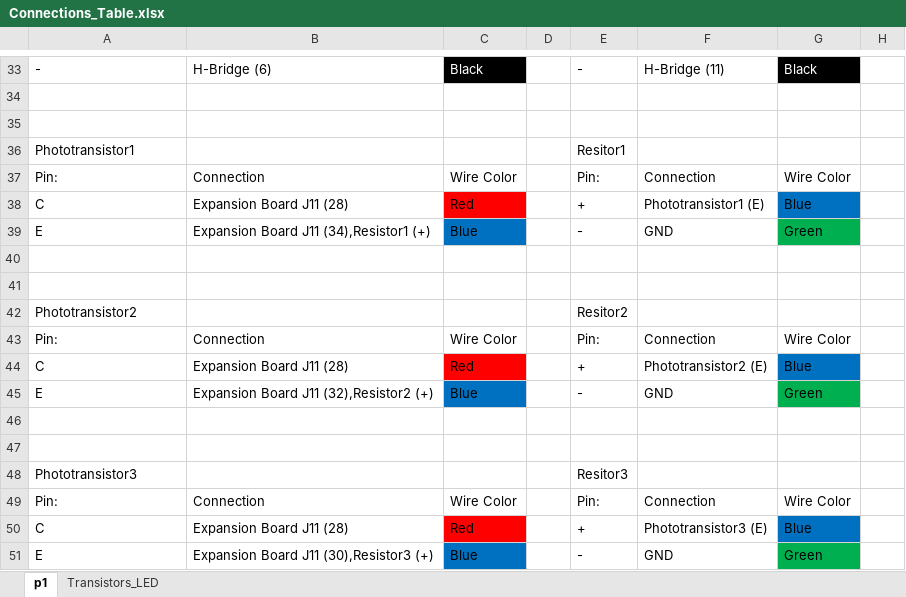
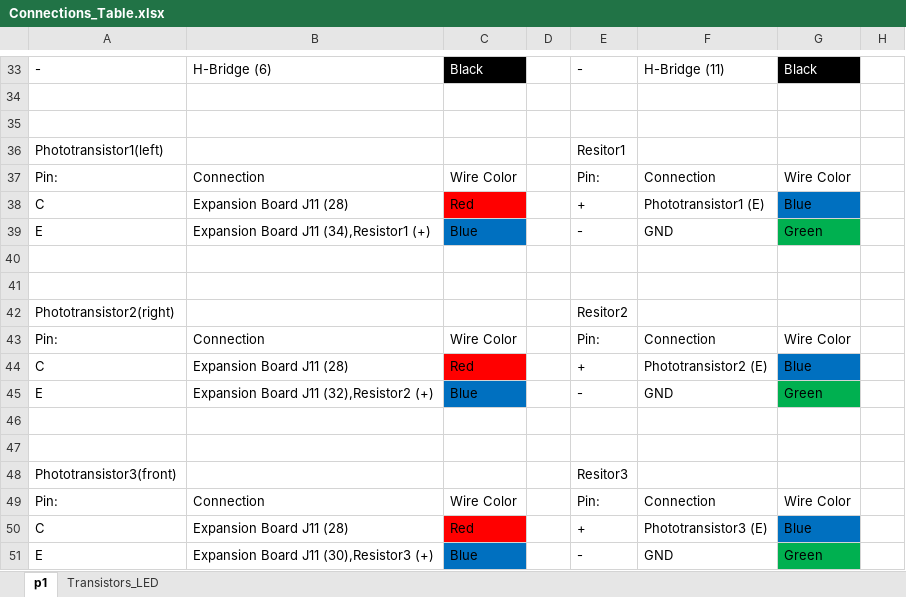
Before and after one commit to bbushnell95/FinalProject, an Excel workbook: Connections_Table.xlsx, sheet p1, drawn as a sheet; only a part is shown, gaps mark what is left out; values as stored, in another font and other column widths than the file's, no borders; the diff names each change by its address in the sheet, - before the commit and + after, or states it on an @@ line.

```diff
--- a/Connections_Table.xlsx (sheet p1)
+++ b/Connections_Table.xlsx (sheet p1)
-A36: Phototransistor1
+A36: Phototransistor1(left)
-A42: Phototransistor2
+A42: Phototransistor2(right)
-A48: Phototransistor3
+A48: Phototransistor3(front)
```
Also changed, not shown: 2 other files.
